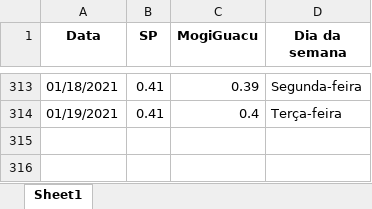
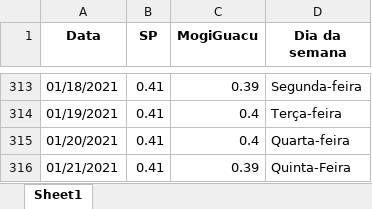
Before and after one commit to Zamariolo/MogiOpenData, an Excel workbook: Dados/dadosIsolamento.xlsx, sheet Sheet1, drawn as a sheet; only a part is shown, gaps mark what is left out; values as stored, in another font and other column widths than the file's, no borders; the diff names each change by its address in the sheet, - before the commit and + after, or states it on an @@ line.

```diff
--- a/Dados/dadosIsolamento.xlsx (sheet Sheet1)
+++ b/Dados/dadosIsolamento.xlsx (sheet Sheet1)
+row 315: 01/20/2021 | 0.41 | 0.4 | Quarta-feira
+row 316: 01/21/2021 | 0.41 | 0.39 | Quinta-Feira
```
Also changed, not shown: Dados/dadosCasosCOVIDMogiGuacu.xlsx, 9 other files.
